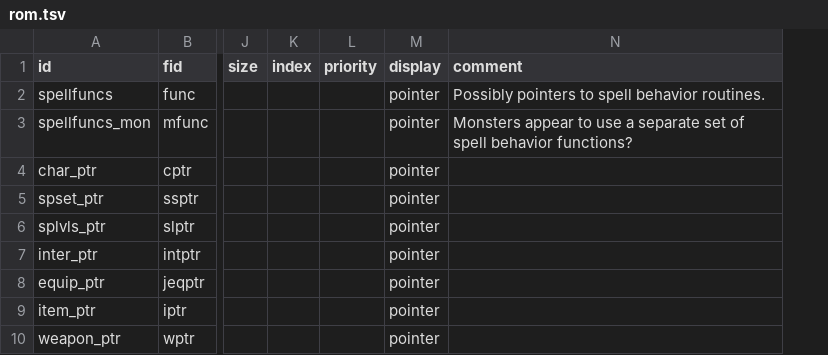
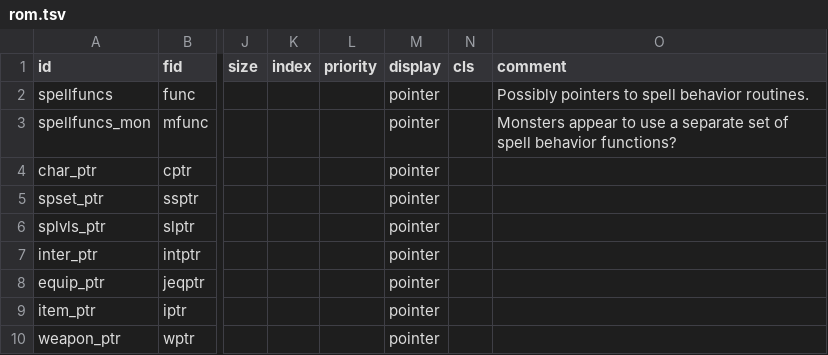
Before and after one commit to andrew-vant/romtool, a TSV file: src/romtool/maps/7th Saga (US)/rom.tsv, drawn as a sheet; only a part is shown, gaps mark what is left out; the diff names each change by its address in the sheet, - before the commit and + after, or states it on an @@ line.

```diff
--- a/src/romtool/maps/7th Saga (US)/rom.tsv
+++ b/src/romtool/maps/7th Saga (US)/rom.tsv
+column N (cls), empty
```
Also changed, not shown: 5 other files.
